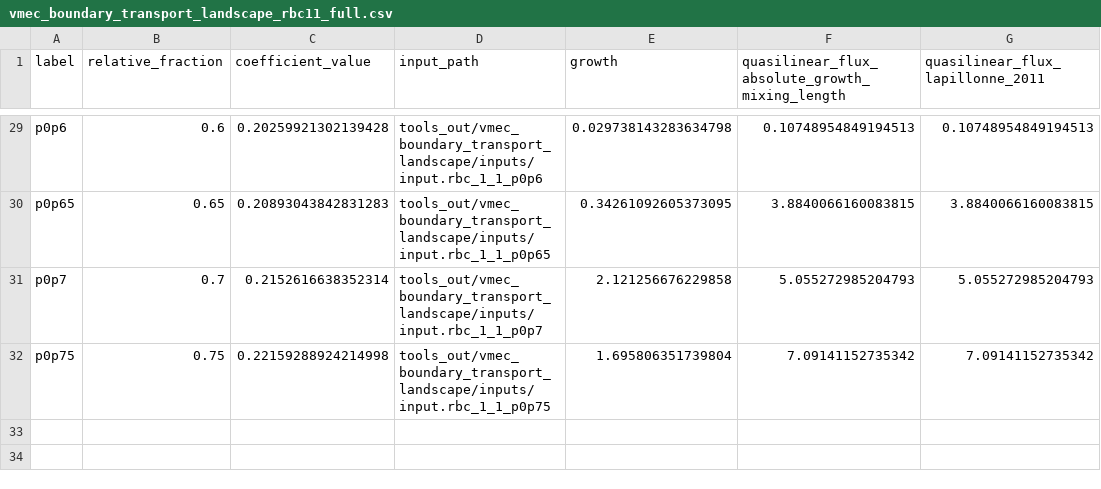
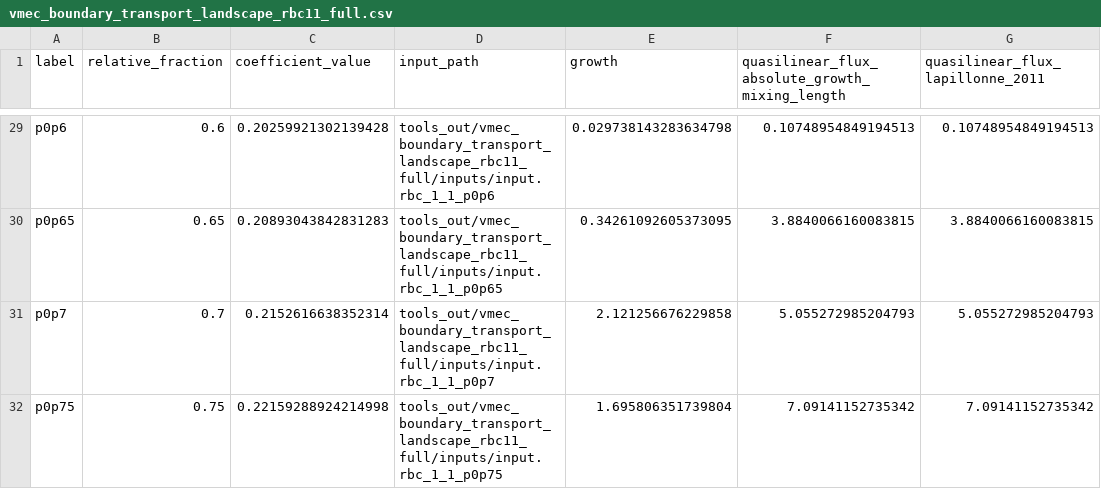
Before and after one commit to uwplasma/SPECTRAX-GK, a CSV file: docs/_static/vmec_boundary_transport_landscape_rbc11_full.csv, drawn as a sheet; only a part is shown, gaps mark what is left out; the diff covers the shown part only; the diff names each change by its address in the sheet, - before the commit and + after, or states it on an @@ line.

Commit message:
Point RBC11 landscape at full WOUT cache

```diff
--- a/docs/_static/vmec_boundary_transport_landscape_rbc11_full.csv
+++ b/docs/_static/vmec_boundary_transport_landscape_rbc11_full.csv
-D29 (input_path): tools_out/vmec_boundary_transport_landscape/inputs/input.rbc_1_1_p0p6
+D29 (input_path): tools_out/vmec_boundary_transport_landscape_rbc11_full/inputs/input.rbc_1_1_p0p6
-D30 (input_path): tools_out/vmec_boundary_transport_landscape/inputs/input.rbc_1_1_p0p65
+D30 (input_path): tools_out/vmec_boundary_transport_landscape_rbc11_full/inputs/input.rbc_1_1_p0p65
-D31 (input_path): tools_out/vmec_boundary_transport_landscape/inputs/input.rbc_1_1_p0p7
+D31 (input_path): tools_out/vmec_boundary_transport_landscape_rbc11_full/inputs/input.rbc_1_1_p0p7
-D32 (input_path): tools_out/vmec_boundary_transport_landscape/inputs/input.rbc_1_1_p0p75
+D32 (input_path): tools_out/vmec_boundary_transport_landscape_rbc11_full/inputs/input.rbc_1_1_p0p75
```
Also changed, not shown: 27 edited cells elsewhere in this file, 1 other file.
